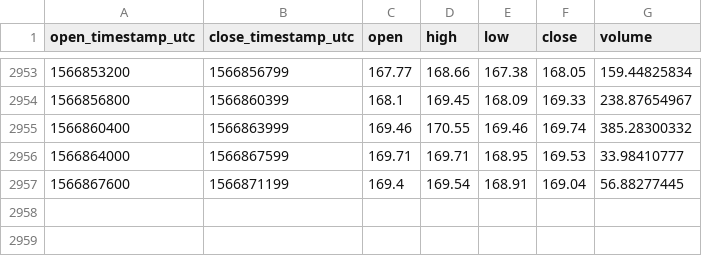
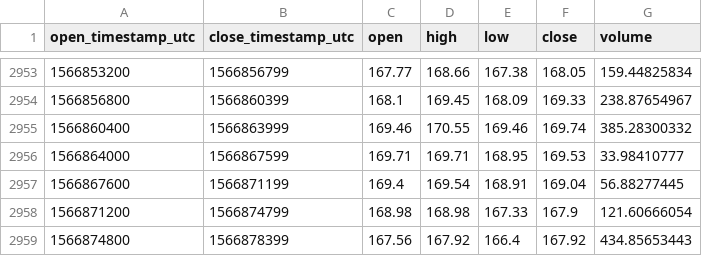
Before and after one commit to cryptobigbro/coinbasepro-ETH-EUR, a CSV file: coinbasepro-ETH-EUR-1h.csv, drawn as a sheet; only a part is shown, gaps mark what is left out.

Commit message:
Update OHLCV data.

```diff
--- a/coinbasepro-ETH-EUR-1h.csv
+++ b/coinbasepro-ETH-EUR-1h.csv
@@ -2957 +2957,3 @@ open_timestamp_utc,close_timestamp_utc,open,high,low,close,volume
 1566867600,1566871199,169.4,169.54,168.91,169.04,56.88277445
+1566871200,1566874799,168.98,168.98,167.33,167.9,121.60666054
+1566874800,1566878399,167.56,167.92,166.4,167.92,434.85653443
```
